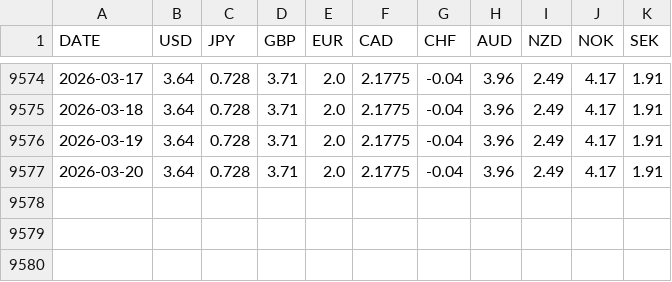
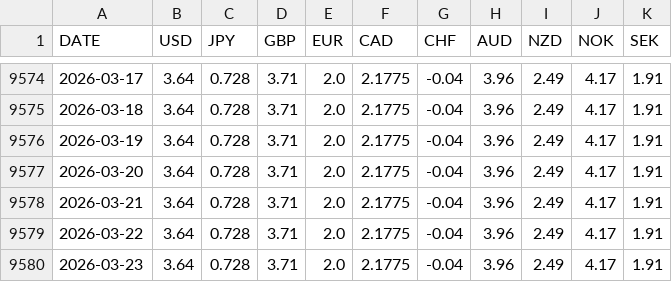
Before and after one commit to FredericBANDEIRA/Cross-Asset-Market-Regime-Monitor, a CSV file: data/short_rates.csv, drawn as a sheet; only a part is shown, gaps mark what is left out.

```diff
--- a/data/short_rates.csv
+++ b/data/short_rates.csv
@@ -9577 +9577,4 @@ DATE,USD,JPY,GBP,EUR,CAD,CHF,AUD,NZD,NOK,SEK
 2026-03-20,3.64,0.728,3.71,2.0,2.1775,-0.04,3.96,2.49,4.17,1.91
+2026-03-21,3.64,0.728,3.71,2.0,2.1775,-0.04,3.96,2.49,4.17,1.91
+2026-03-22,3.64,0.728,3.71,2.0,2.1775,-0.04,3.96,2.49,4.17,1.91
+2026-03-23,3.64,0.728,3.71,2.0,2.1775,-0.04,3.96,2.49,4.17,1.91
```
Also changed, not shown: data/futures_term_structure.csv, data/macro.csv, 7 other files.
